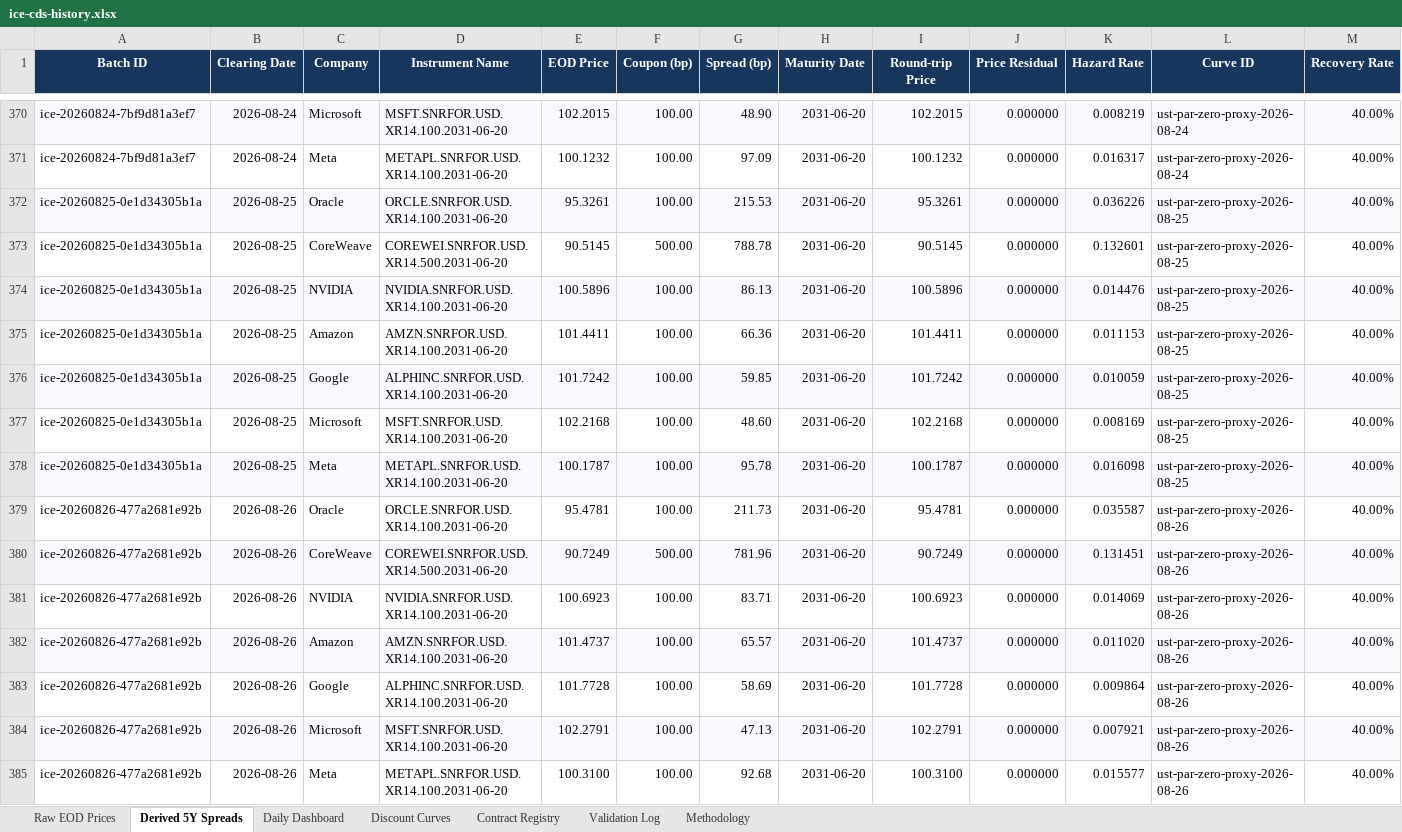
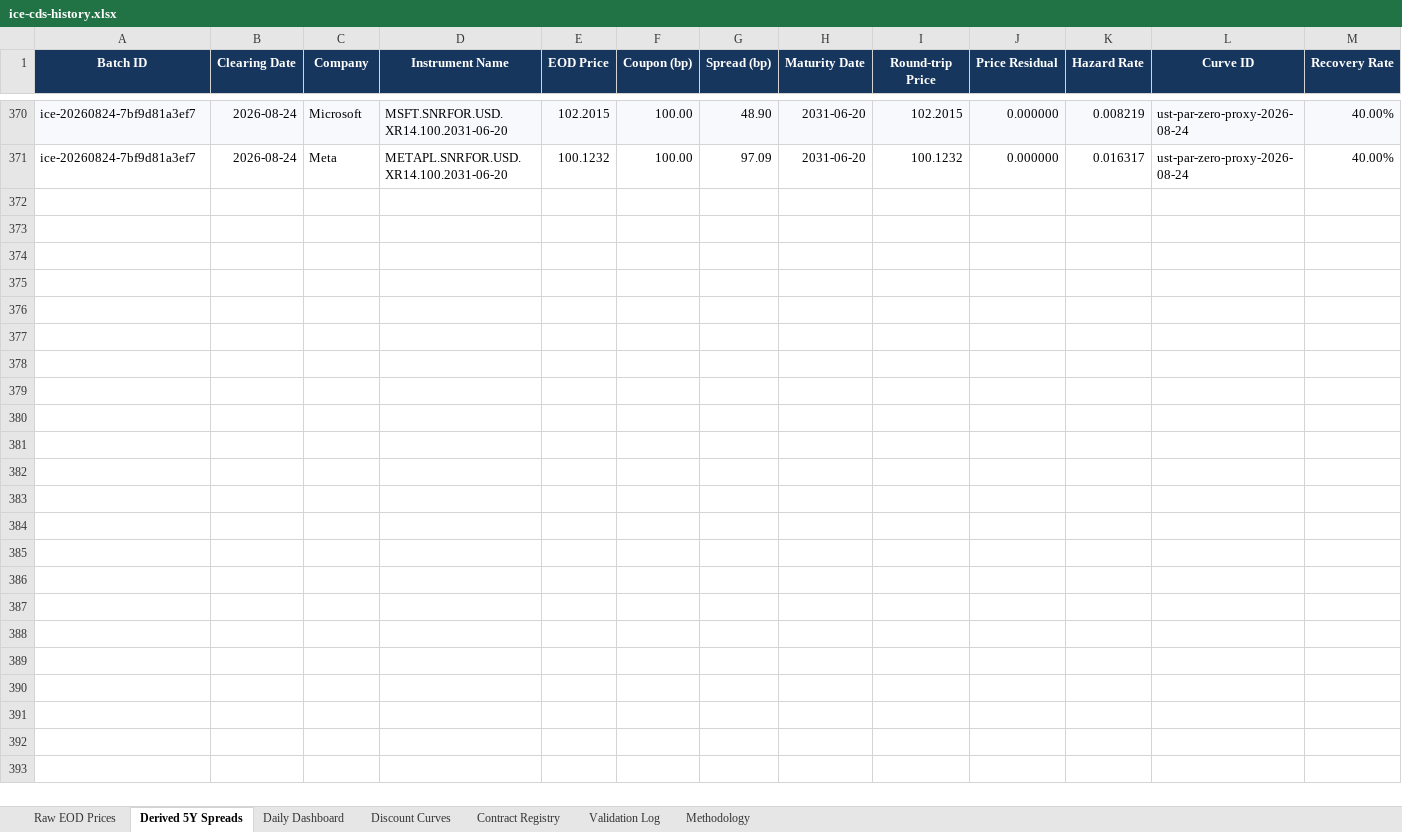
Before and after one commit to two-dimension/shifeng-investment, an Excel workbook: server/data/ai-dashboard/ice-cds/ice-cds-history.xlsx, sheet Derived 5Y Spreads, drawn as a sheet; only a part is shown, gaps mark what is left out; values as stored, in another font and other column widths than the file's, no borders; rows hold the shown columns only; the diff names each change by its address in the sheet, - before the commit and + after, or states it on an @@ line.

```diff
--- a/server/data/ai-dashboard/ice-cds/ice-cds-history.xlsx (sheet Derived 5Y Spreads)
+++ b/server/data/ai-dashboard/ice-cds/ice-cds-history.xlsx (sheet Derived 5Y Spreads)
-row 372: ice-20260825-0e1d34305b1a | 2026-08-25 | Oracle | ORCLE.SNRFOR.USD.XR14.100.2031-06-20 | 95.3261 | 100.00 | 215.53 | 2031-06-20 | 95.3261 | 0.000000 | 0.036226 | ust-par-zero-proxy-2026-08-25 | 40.00%
-row 373: ice-20260825-0e1d34305b1a | 2026-08-25 | CoreWeave | COREWEI.SNRFOR.USD.XR14.500.2031-06-20 | 90.5145 | 500.00 | 788.78 | 2031-06-20 | 90.5145 | 0.000000 | 0.132601 | ust-par-zero-proxy-2026-08-25 | 40.00%
-row 374: ice-20260825-0e1d34305b1a | 2026-08-25 | NVIDIA | NVIDIA.SNRFOR.USD.XR14.100.2031-06-20 | 100.5896 | 100.00 | 86.13 | 2031-06-20 | 100.5896 | 0.000000 | 0.014476 | ust-par-zero-proxy-2026-08-25 | 40.00%
-row 375: ice-20260825-0e1d34305b1a | 2026-08-25 | Amazon | AMZN.SNRFOR.USD.XR14.100.2031-06-20 | 101.4411 | 100.00 | 66.36 | 2031-06-20 | 101.4411 | 0.000000 | 0.011153 | ust-par-zero-proxy-2026-08-25 | 40.00%
-row 376: ice-20260825-0e1d34305b1a | 2026-08-25 | Google | ALPHINC.SNRFOR.USD.XR14.100.2031-06-20 | 101.7242 | 100.00 | 59.85 | 2031-06-20 | 101.7242 | 0.000000 | 0.010059 | ust-par-zero-proxy-2026-08-25 | 40.00%
-row 377: ice-20260825-0e1d34305b1a | 2026-08-25 | Microsoft | MSFT.SNRFOR.USD.XR14.100.2031-06-20 | 102.2168 | 100.00 | 48.60 | 2031-06-20 | 102.2168 | 0.000000 | 0.008169 | ust-par-zero-proxy-2026-08-25 | 40.00%
-row 378: ice-20260825-0e1d34305b1a | 2026-08-25 | Meta | METAPL.SNRFOR.USD.XR14.100.2031-06-20 | 100.1787 | 100.00 | 95.78 | 2031-06-20 | 100.1787 | 0.000000 | 0.016098 | ust-par-zero-proxy-2026-08-25 | 40.00%
-row 379: ice-20260826-477a2681e92b | 2026-08-26 | Oracle | ORCLE.SNRFOR.USD.XR14.100.2031-06-20 | 95.4781 | 100.00 | 211.73 | 2031-06-20 | 95.4781 | 0.000000 | 0.035587 | ust-par-zero-proxy-2026-08-26 | 40.00%
-row 380: ice-20260826-477a2681e92b | 2026-08-26 | CoreWeave | COREWEI.SNRFOR.USD.XR14.500.2031-06-20 | 90.7249 | 500.00 | 781.96 | 2031-06-20 | 90.7249 | 0.000000 | 0.131451 | ust-par-zero-proxy-2026-08-26 | 40.00%
-row 381: ice-20260826-477a2681e92b | 2026-08-26 | NVIDIA | NVIDIA.SNRFOR.USD.XR14.100.2031-06-20 | 100.6923 | 100.00 | 83.71 | 2031-06-20 | 100.6923 | 0.000000 | 0.014069 | ust-par-zero-proxy-2026-08-26 | 40.00%
-row 382: ice-20260826-477a2681e92b | 2026-08-26 | Amazon | AMZN.SNRFOR.USD.XR14.100.2031-06-20 | 101.4737 | 100.00 | 65.57 | 2031-06-20 | 101.4737 | 0.000000 | 0.011020 | ust-par-zero-proxy-2026-08-26 | 40.00%
-row 383: ice-20260826-477a2681e92b | 2026-08-26 | Google | ALPHINC.SNRFOR.USD.XR14.100.2031-06-20 | 101.7728 | 100.00 | 58.69 | 2031-06-20 | 101.7728 | 0.000000 | 0.009864 | ust-par-zero-proxy-2026-08-26 | 40.00%
-row 384: ice-20260826-477a2681e92b | 2026-08-26 | Microsoft | MSFT.SNRFOR.USD.XR14.100.2031-06-20 | 102.2791 | 100.00 | 47.13 | 2031-06-20 | 102.2791 | 0.000000 | 0.007921 | ust-par-zero-proxy-2026-08-26 | 40.00%
-row 385: ice-20260826-477a2681e92b | 2026-08-26 | Meta | METAPL.SNRFOR.USD.XR14.100.2031-06-20 | 100.3100 | 100.00 | 92.68 | 2031-06-20 | 100.3100 | 0.000000 | 0.015577 | ust-par-zero-proxy-2026-08-26 | 40.00%
```
Also changed, not shown: sheet Discount Curves, sheet Daily Dashboard, sheet Raw EOD Prices, sheet Validation Log, sheet Methodology, 2 other files.
